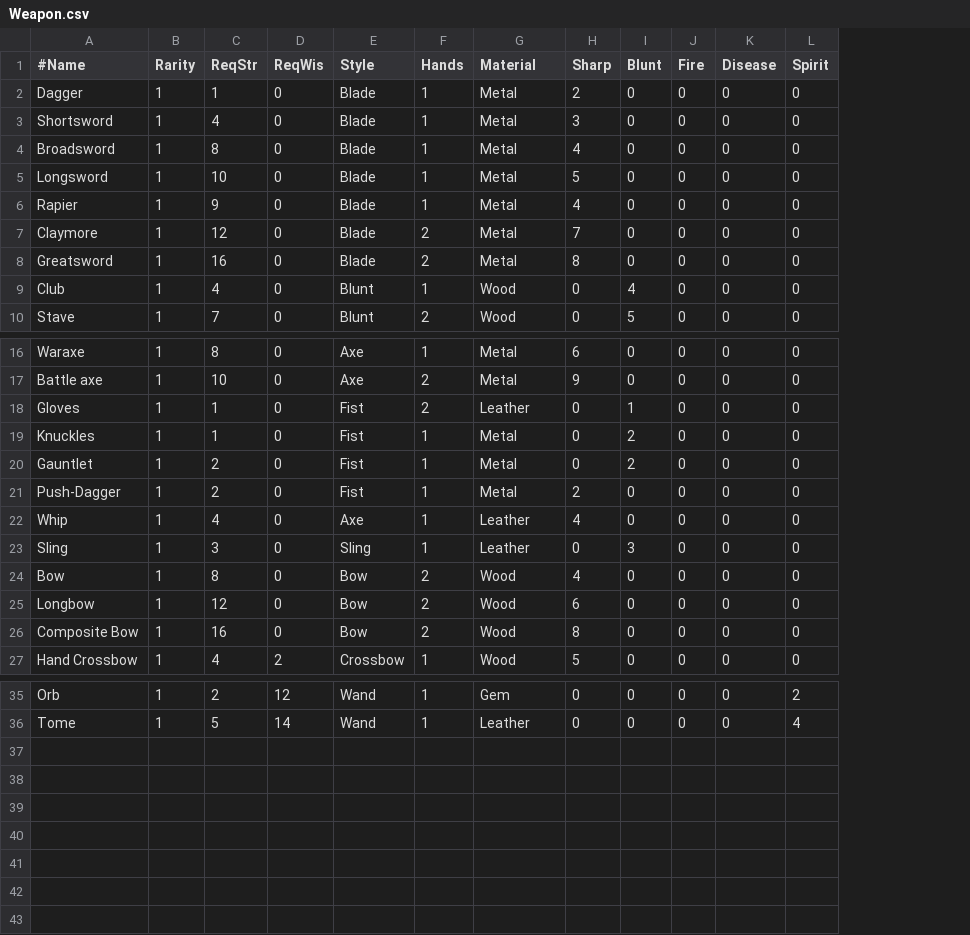
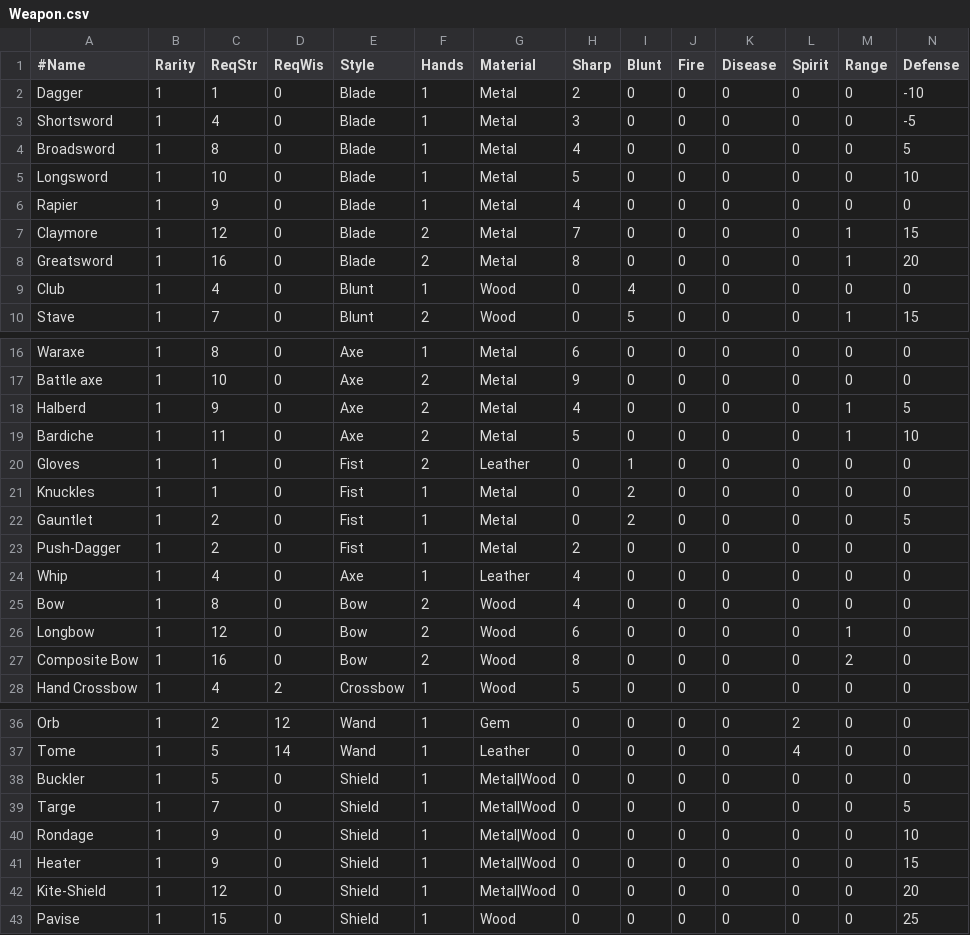
Before and after one commit to countpauper/countpauper, a CSV file: Tactics/Tactics/Data/Weapon.csv, drawn as a sheet; only a part is shown, gaps mark what is left out; removed rows and columns are numbered as before the commit, all else as after; rows hold the shown columns only; the diff names each change by its address in the sheet, - before the commit and + after, or states it on an @@ line.

Commit message:
Shield block

```diff
--- a/Tactics/Tactics/Data/Weapon.csv
+++ b/Tactics/Tactics/Data/Weapon.csv
+column M (Range), rows 2-10: 0 | 0 | 0 | 0 | 0 | 1 | 1 | 0 | 1; rows 16-17: 0 | 0; rows 20-28: 0 | 0 | 0 | 0 | 0 | 0 | 1 | 2 | 0; rows 36-37: 0 | 0
+column N (Defense), rows 2-10: -10 | -5 | 5 | 10 | 0 | 15 | 20 | 0 | 15; rows 16-17: 0 | 0; rows 20-28: 0 | 0 | 5 | 0 | 0 | 0 | 0 | 0 | 0; rows 36-37: 0 | 0
+row 18: Halberd | 1 | 9 | 0 | Axe | 2 | Metal | 4 | 0 | 0 | 0 | 0 | 1 | 5
+row 19: Bardiche | 1 | 11 | 0 | Axe | 2 | Metal | 5 | 0 | 0 | 0 | 0 | 1 | 10
-row 23: Sling | 1 | 3 | 0 | Sling | 1 | Leather | 0 | 3 | 0 | 0 | 0
+row 38: Buckler | 1 | 5 | 0 | Shield | 1 | Metal|Wood | 0 | 0 | 0 | 0 | 0 | 0 | 0
+row 39: Targe | 1 | 7 | 0 | Shield | 1 | Metal|Wood | 0 | 0 | 0 | 0 | 0 | 0 | 5
+row 40: Rondage | 1 | 9 | 0 | Shield | 1 | Metal|Wood | 0 | 0 | 0 | 0 | 0 | 0 | 10
+row 41: Heater | 1 | 9 | 0 | Shield | 1 | Metal|Wood | 0 | 0 | 0 | 0 | 0 | 0 | 15
+row 42: Kite-Shield | 1 | 12 | 0 | Shield | 1 | Metal|Wood | 0 | 0 | 0 | 0 | 0 | 0 | 20
+row 43: Pavise | 1 | 15 | 0 | Shield | 1 | Wood | 0 | 0 | 0 | 0 | 0 | 0 | 25
```
Also changed, not shown: Tactics/Tactics/Data/Armor.csv, Tactics/Tactics/Data/ArmorMaterial.csv, 13 other files.
